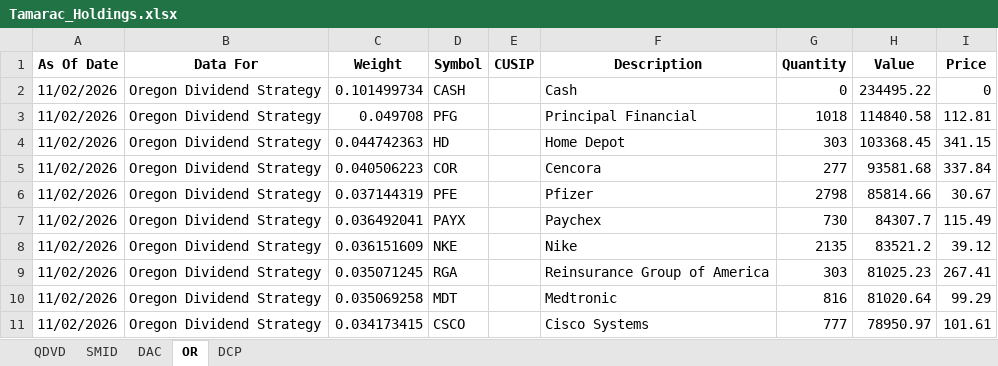
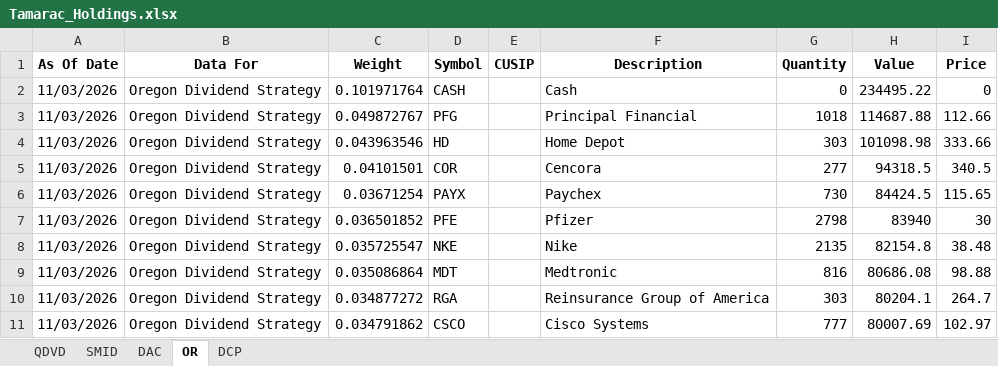
Before and after one commit to ryansadair/mcp-dashboard, an Excel workbook: data/Tamarac_Holdings.xlsx, sheet OR, drawn as a sheet; only a part is shown; values as stored, in another font and other column widths than the file's, no borders; removed rows and columns are numbered as before the commit, all else as after; the diff covers the shown part only; the diff names each change by its address in the sheet, - before the commit and + after, or states it on an @@ line.

```diff
--- a/data/Tamarac_Holdings.xlsx (sheet OR)
+++ b/data/Tamarac_Holdings.xlsx (sheet OR)
-A2:A5 (As Of Date): 11/02/2026
+A2:A5 (As Of Date): 11/03/2026
-C2 (Weight): 0.101499734
+C2 (Weight): 0.101971764
-C3 (Weight): 0.049708
+C3 (Weight): 0.049872767
-H3 (Value): 114840.58
+H3 (Value): 114687.88
-I3 (Price): 112.81
+I3 (Price): 112.66
-C4 (Weight): 0.044742363
+C4 (Weight): 0.043963546
-H4 (Value): 103368.45
+H4 (Value): 101098.98
-I4 (Price): 341.15
+I4 (Price): 333.66
-C5 (Weight): 0.040506223
+C5 (Weight): 0.04101501
-H5 (Value): 93581.68
+H5 (Value): 94318.5
-I5 (Price): 337.84
+I5 (Price): 340.5
-row 6: 11/02/2026 | Oregon Dividend Strategy | 0.037144319 | PFE |  | Pfizer | 2798 | 85814.66 | 30.67
-A6 (As Of Date): 11/02/2026
+A6 (As Of Date): 11/03/2026
-C6 (Weight): 0.036492041
+C6 (Weight): 0.03671254
-H6 (Value): 84307.7
+H6 (Value): 84424.5
-I6 (Price): 115.49
+I6 (Price): 115.65
+row 7: 11/03/2026 | Oregon Dividend Strategy | 0.036501852 | PFE |  | Pfizer | 2798 | 83940 | 30
-A8 (As Of Date): 11/02/2026
+A8 (As Of Date): 11/03/2026
-C8 (Weight): 0.036151609
+C8 (Weight): 0.035725547
-H8 (Value): 83521.2
+H8 (Value): 82154.8
-I8 (Price): 39.12
+I8 (Price): 38.48
-row 9: 11/02/2026 | Oregon Dividend Strategy | 0.035071245 | RGA |  | Reinsurance Group of America | 303 | 81025.23 | 267.41
-A9 (As Of Date): 11/02/2026
+A9 (As Of Date): 11/03/2026
-C9 (Weight): 0.035069258
+C9 (Weight): 0.035086864
-H9 (Value): 81020.64
+H9 (Value): 80686.08
-I9 (Price): 99.29
+I9 (Price): 98.88
+row 10: 11/03/2026 | Oregon Dividend Strategy | 0.034877272 | RGA |  | Reinsurance Group of America | 303 | 80204.1 | 264.7
-A11 (As Of Date): 11/02/2026
+A11 (As Of Date): 11/03/2026
-C11 (Weight): 0.034173415
+C11 (Weight): 0.034791862
-H11 (Value): 78950.97
+H11 (Value): 80007.69
-I11 (Price): 101.61
+I11 (Price): 102.97
```
Also changed, not shown: 3 added rows, 3 removed rows and 84 edited cells elsewhere in this sheet, sheet DAC, sheet DCP, sheet QDVD, sheet SMID.
